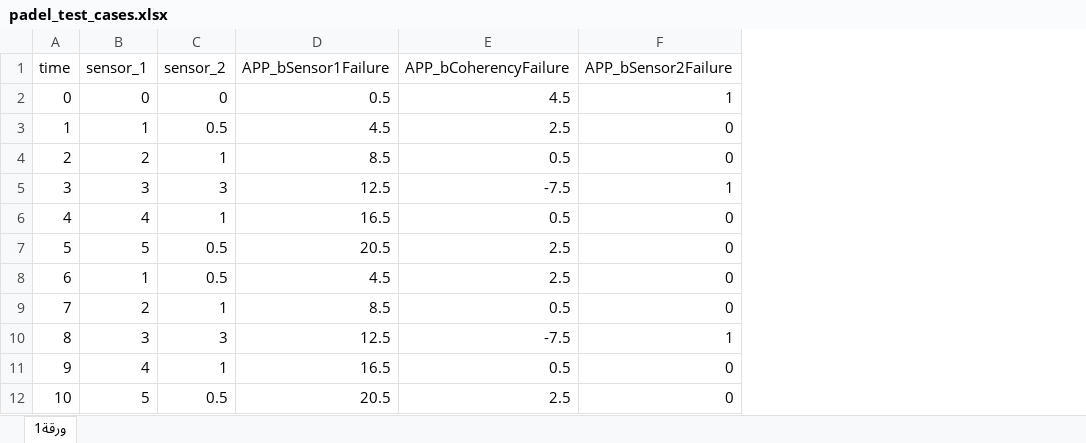
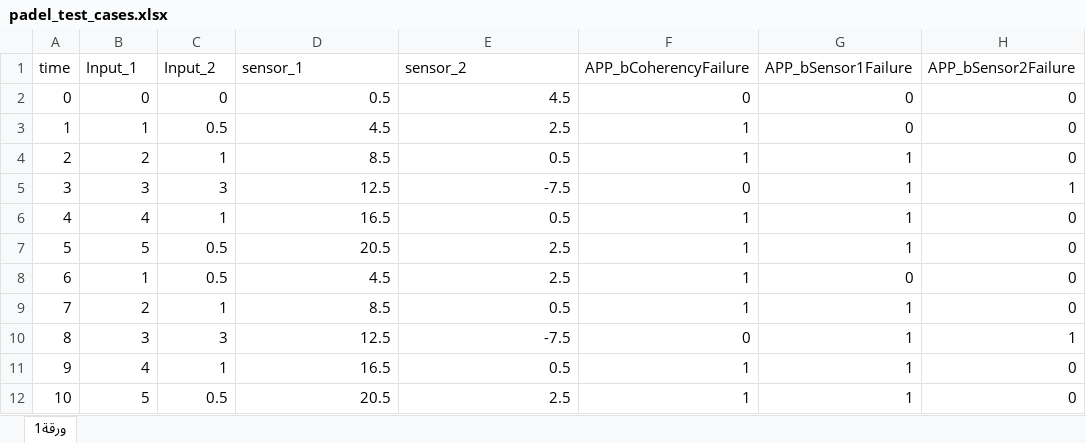
Before and after one commit to AhmedDMoHassan/Pedal_sensor_logic_and_modeling, an Excel workbook: padel_test_cases.xlsx, sheet ورقة1, drawn as a sheet; values as stored, in another font and other column widths than the file's, no borders; addresses are those after the commit; the diff names each change by its address in the sheet, - before the commit and + after, or states it on an @@ line.

Commit message:
Add files via upload

```diff
--- a/padel_test_cases.xlsx (sheet ورقة1)
+++ b/padel_test_cases.xlsx (sheet ورقة1)
+column F (APP_bCoherencyFailure), rows 2-12: 0 | 1 | 1 | 0 | 1 | 1 | 1 | 1 | 0 | 1 | 1
+column G (APP_bSensor1Failure), rows 2-12: 0 | 0 | 1 | 1 | 1 | 1 | 0 | 1 | 1 | 1 | 1
-B1: sensor_1
+B1: Input_1
-C1: sensor_2
+C1: Input_2
-D1: APP_bSensor1Failure
+D1: sensor_1
-E1: APP_bCoherencyFailure
+E1: sensor_2
-H2 (APP_bSensor2Failure): 1
+H2 (APP_bSensor2Failure): 0
```
Also changed, not shown: formulas that keep their value.
